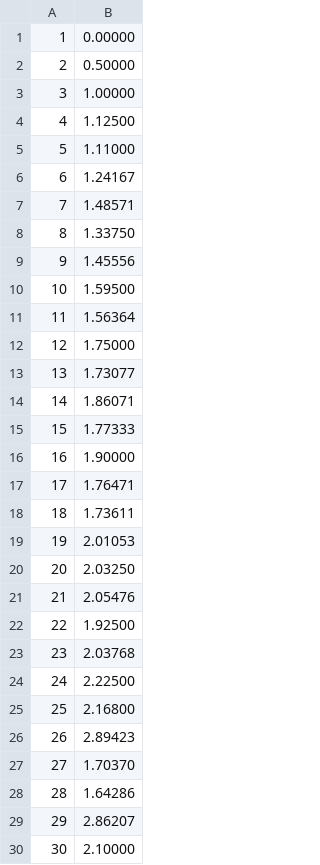
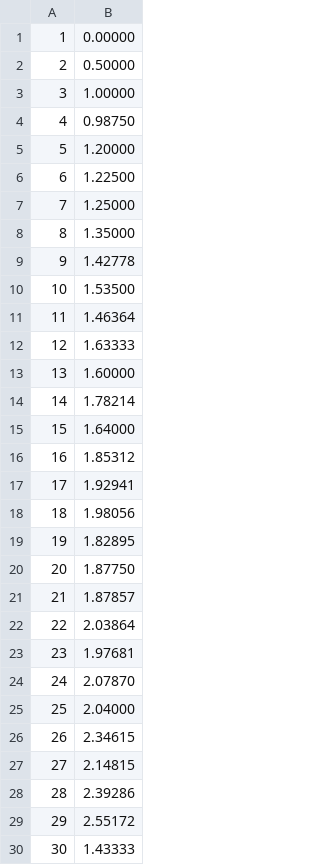
Before and after one commit to jbertran/AAGA, a CSV file: part2/projet/data/tree_avg_node_depth.csv, drawn as a sheet.

```diff
--- a/part2/projet/data/tree_avg_node_depth.csv
+++ b/part2/projet/data/tree_avg_node_depth.csv
@@ -3,28 +3,28 @@
 3, 1.00000
-4, 1.12500
-5, 1.11000
-6, 1.24167
-7, 1.48571
-8, 1.33750
-9, 1.45556
-10, 1.59500
-11, 1.56364
-12, 1.75000
-13, 1.73077
-14, 1.86071
-15, 1.77333
-16, 1.90000
-17, 1.76471
-18, 1.73611
-19, 2.01053
-20, 2.03250
-21, 2.05476
-22, 1.92500
-23, 2.03768
-24, 2.22500
-25, 2.16800
-26, 2.89423
-27, 1.70370
-28, 1.64286
-29, 2.86207
-30, 2.10000
+4, 0.98750
+5, 1.20000
+6, 1.22500
+7, 1.25000
+8, 1.35000
+9, 1.42778
+10, 1.53500
+11, 1.46364
+12, 1.63333
+13, 1.60000
+14, 1.78214
+15, 1.64000
+16, 1.85312
+17, 1.92941
+18, 1.98056
+19, 1.82895
+20, 1.87750
+21, 1.87857
+22, 2.03864
+23, 1.97681
+24, 2.07870
+25, 2.04000
+26, 2.34615
+27, 2.14815
+28, 2.39286
+29, 2.55172
+30, 1.43333
```
Also changed, not shown: part2/projet/data/tree_avg_children.csv, part2/projet/data/tree_avg_time.csv, 23 other files.
